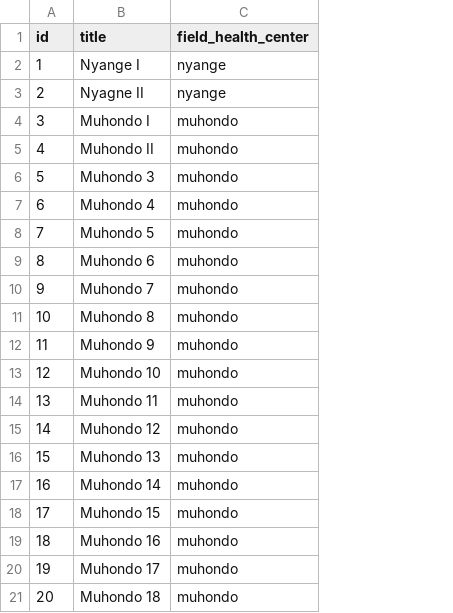
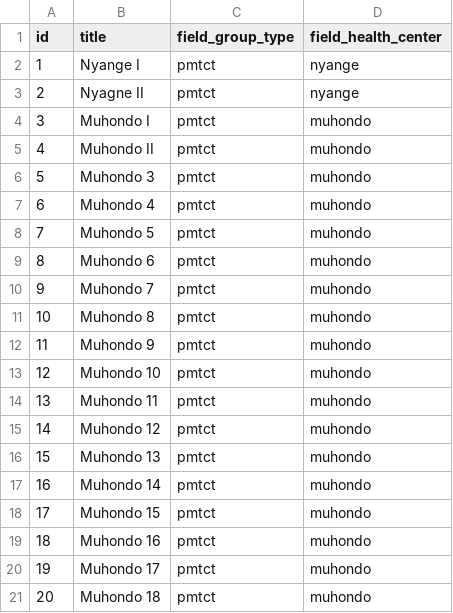
Before and after one commit to TIP-Global-Health/eheza-app, a CSV file: server/hedley/modules/custom/hedley_migrate/csv/clinic.csv, drawn as a sheet; the diff names each change by its address in the sheet, - before the commit and + after, or states it on an @@ line.

Commit message:
Add 'group type'

```diff
--- a/server/hedley/modules/custom/hedley_migrate/csv/clinic.csv
+++ b/server/hedley/modules/custom/hedley_migrate/csv/clinic.csv
+column C (field_group_type), rows 2-21: all pmtct
```
Also changed, not shown: 1 other file.
